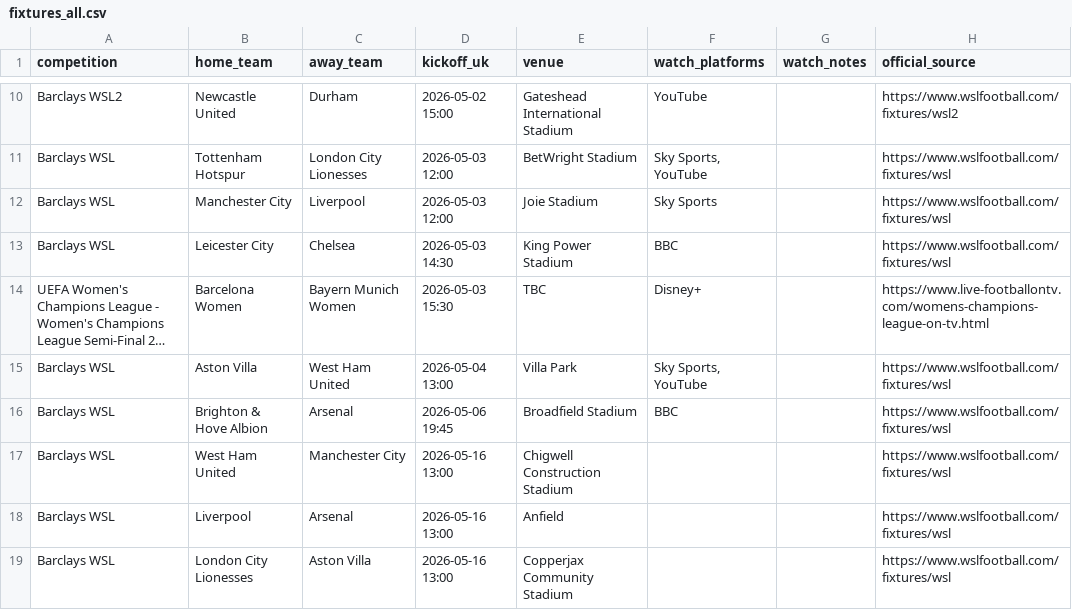
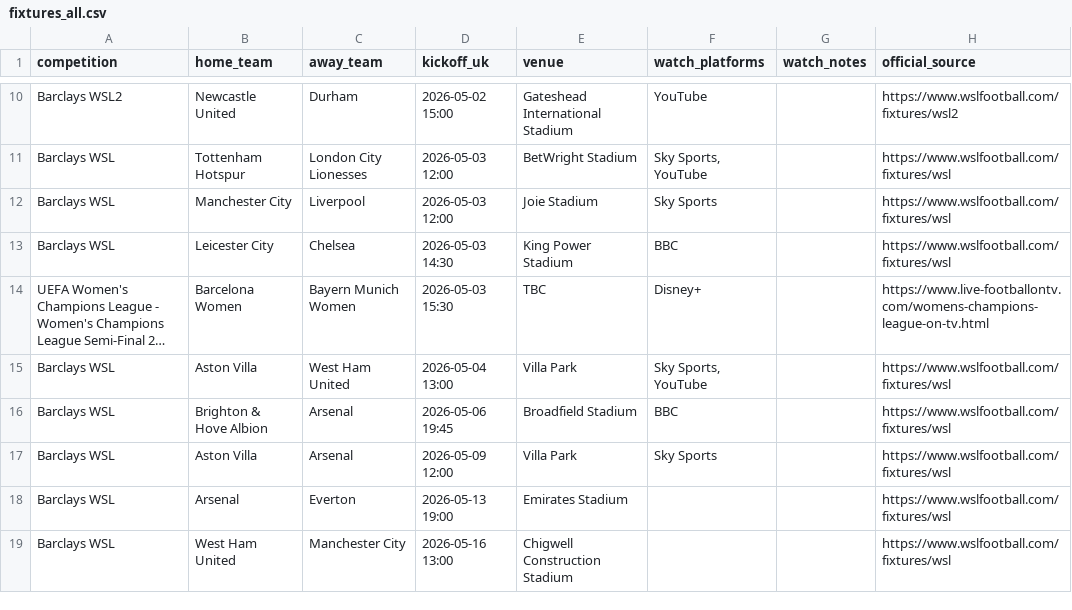
Before and after one commit to claremcewen/football-fixture-app-clean, a CSV file: data/fixtures_all.csv, drawn as a sheet; only a part is shown, gaps mark what is left out; long unchanged cells end in …; removed rows and columns are numbered as before the commit, all else as after; the diff names each change by its address in the sheet, - before the commit and + after, or states it on an @@ line.

```diff
--- a/data/fixtures_all.csv
+++ b/data/fixtures_all.csv
+row 17: Barclays WSL | Aston Villa | Arsenal | 2026-05-09 12:00 | Villa Park | Sky Sports |  | https://www.wslfootball.com/fixtures/wsl
+row 18: Barclays WSL | Arsenal | Everton | 2026-05-13 19:00 | Emirates Stadium |  |  | https://www.wslfootball.com/fixtures/wsl
-row 18: Barclays WSL | Liverpool | Arsenal | 2026-05-16 13:00 | Anfield |  |  | https://www.wslfootball.com/fixtures/wsl
-row 19: Barclays WSL | London City Lionesses | Aston Villa | 2026-05-16 13:00 | Copperjax Community Stadium |  |  | https://www.wslfootball.com/fixtures/wsl
```
